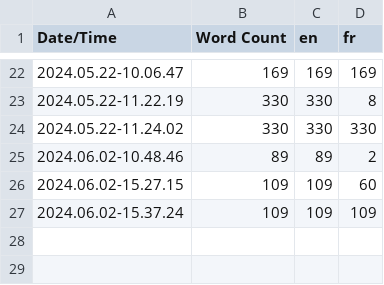
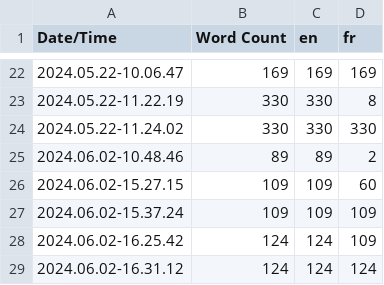
Before and after one commit to slamerly/DeusExMachinaPrototype, a CSV file: Content/Localization/Game/Game.csv, drawn as a sheet; only a part is shown, gaps mark what is left out; the diff names each change by its address in the sheet, - before the commit and + after, or states it on an @@ line.

Commit message:
GPP - add(translation): add translation for menu
add translation for main menu and pause menu

```diff
--- a/Content/Localization/Game/Game.csv
+++ b/Content/Localization/Game/Game.csv
+row 28: 2024.06.02-16.25.42 | 124 | 124 | 109
+row 29: 2024.06.02-16.31.12 | 124 | 124 | 124
```
Also changed, not shown: 7 other files.
